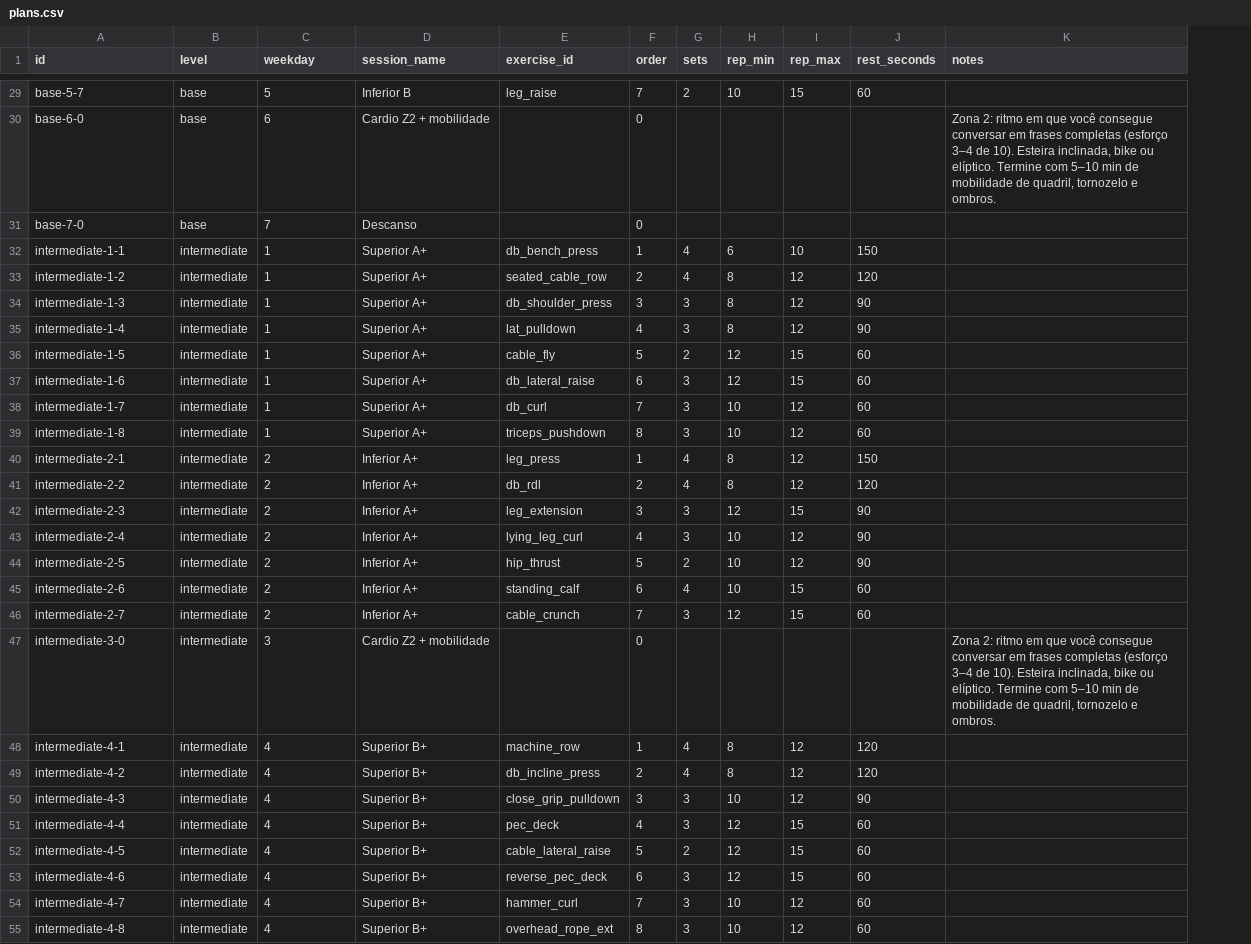
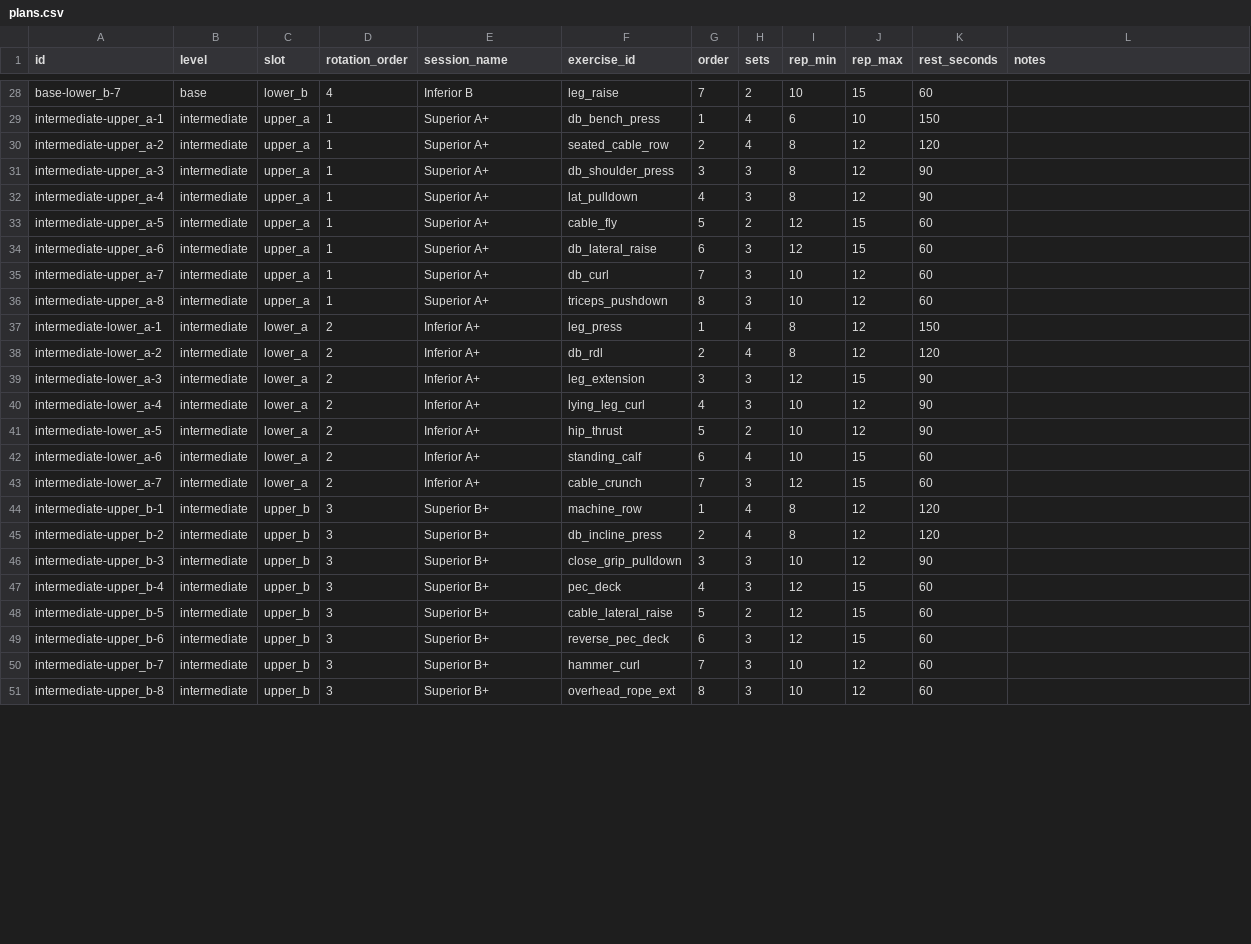
Before and after one commit to k3v1nn-ux/projeto-k, a CSV file: data/seed/plans.csv, drawn as a sheet; only a part is shown, gaps mark what is left out; removed rows and columns are numbered as before the commit, all else as after; the diff covers the shown part only; the diff names each change by its address in the sheet, - before the commit and + after, or states it on an @@ line.

```diff
--- a/data/seed/plans.csv
+++ b/data/seed/plans.csv
+column C (slot), rows 28-51: lower_b | upper_a | upper_a | upper_a | upper_a | upper_a | upper_a | upper_a | upper_a | lower_a | lower_a | lower_a | lower_a | lower_a | lower_a | lower_a | upper_b | upper_b | upper_b | upper_b | upper_b | upper_b | upper_b | upper_b
-D1: weekday
+D1: rotation_order
-A28 (id): base-5-7
+A28 (id): base-lower_b-7
-D28 (rotation_order): 5
+D28 (rotation_order): 4
-row 30: base-6-0 | base | 6 | Cardio Z2 + mobilidade |  | 0 |  |  |  |  | Zona 2: ritmo em que você consegue conversar em frases completas (esforço 3–4 de 10). Esteira inclinada, bike ou elíptico. Termine com 5–10 min de mobilidade de quadril, tornozelo e ombros.
-row 31: base-7-0 | base | 7 | Descanso |  | 0
-A29 (id): intermediate-1-1
+A29 (id): intermediate-upper_a-1
-A30 (id): intermediate-1-2
+A30 (id): intermediate-upper_a-2
-A31 (id): intermediate-1-3
+A31 (id): intermediate-upper_a-3
-A32 (id): intermediate-1-4
+A32 (id): intermediate-upper_a-4
-A33 (id): intermediate-1-5
+A33 (id): intermediate-upper_a-5
-A34 (id): intermediate-1-6
+A34 (id): intermediate-upper_a-6
-A35 (id): intermediate-1-7
+A35 (id): intermediate-upper_a-7
-A36 (id): intermediate-1-8
+A36 (id): intermediate-upper_a-8
-A37 (id): intermediate-2-1
+A37 (id): intermediate-lower_a-1
-A38 (id): intermediate-2-2
+A38 (id): intermediate-lower_a-2
-A39 (id): intermediate-2-3
+A39 (id): intermediate-lower_a-3
-A40 (id): intermediate-2-4
+A40 (id): intermediate-lower_a-4
-A41 (id): intermediate-2-5
+A41 (id): intermediate-lower_a-5
-A42 (id): intermediate-2-6
+A42 (id): intermediate-lower_a-6
-A43 (id): intermediate-2-7
+A43 (id): intermediate-lower_a-7
-row 47: intermediate-3-0 | intermediate | 3 | Cardio Z2 + mobilidade |  | 0 |  |  |  |  | Zona 2: ritmo em que você consegue conversar em frases completas (esforço 3–4 de 10). Esteira inclinada, bike ou elíptico. Termine com 5–10 min de mobilidade de quadril, tornozelo e ombros.
-A44 (id): intermediate-4-1
+A44 (id): intermediate-upper_b-1
-D44:D51 (rotation_order): 4
+D44:D51 (rotation_order): 3
-A45 (id): intermediate-4-2
+A45 (id): intermediate-upper_b-2
-A46 (id): intermediate-4-3
+A46 (id): intermediate-upper_b-3
-A47 (id): intermediate-4-4
+A47 (id): intermediate-upper_b-4
-A48 (id): intermediate-4-5
+A48 (id): intermediate-upper_b-5
-A49 (id): intermediate-4-6
+A49 (id): intermediate-upper_b-6
-A50 (id): intermediate-4-7
+A50 (id): intermediate-upper_b-7
-A51 (id): intermediate-4-8
+A51 (id): intermediate-upper_b-8
```
Also changed, not shown: 3 removed rows and 55 edited cells elsewhere in this file, 40 other files.
